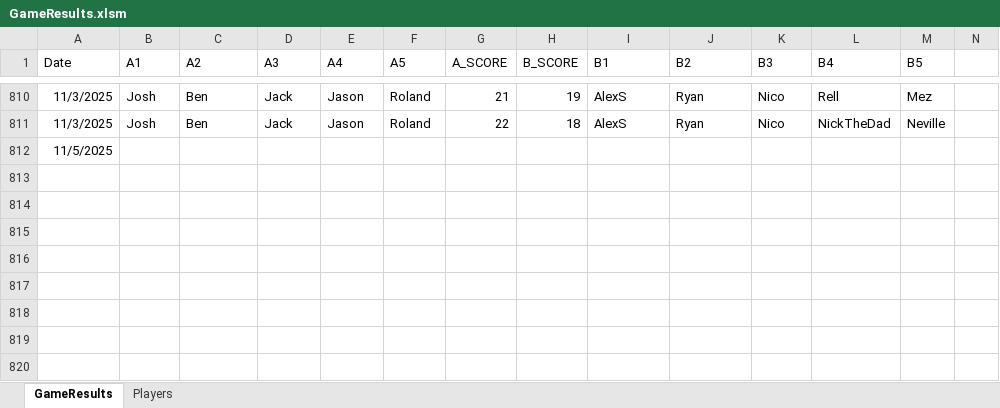
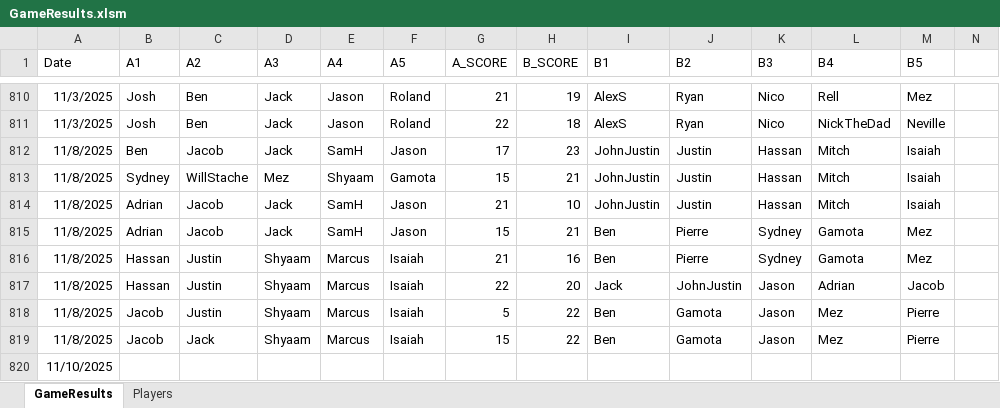
Before and after one commit to jmgjasongardner/naismith-nerds, an Excel workbook: collective_bball/GameResults.xlsm, sheet GameResults, drawn as a sheet; only a part is shown, gaps mark what is left out; values as stored, in another font and other column widths than the file's, no borders; addresses are those after the commit; rows hold the shown columns only; the diff names each change by its address in the sheet, - before the commit and + after, or states it on an @@ line.

Commit message:
Nov 8 results

```diff
--- a/collective_bball/GameResults.xlsm (sheet GameResults)
+++ b/collective_bball/GameResults.xlsm (sheet GameResults)
+row 812: 11/8/2025 | Ben | Jacob | Jack | SamH | Jason | 17 | 23 | JohnJustin | Justin | Hassan | Mitch | Isaiah
+row 813: 11/8/2025 | Sydney | WillStache | Mez | Shyaam | Gamota | 15 | 21 | JohnJustin | Justin | Hassan | Mitch | Isaiah
+row 814: 11/8/2025 | Adrian | Jacob | Jack | SamH | Jason | 21 | 10 | JohnJustin | Justin | Hassan | Mitch | Isaiah
+row 815: 11/8/2025 | Adrian | Jacob | Jack | SamH | Jason | 15 | 21 | Ben | Pierre | Sydney | Gamota | Mez
+row 816: 11/8/2025 | Hassan | Justin | Shyaam | Marcus | Isaiah | 21 | 16 | Ben | Pierre | Sydney | Gamota | Mez
+row 817: 11/8/2025 | Hassan | Justin | Shyaam | Marcus | Isaiah | 22 | 20 | Jack | JohnJustin | Jason | Adrian | Jacob
+row 818: 11/8/2025 | Jacob | Justin | Shyaam | Marcus | Isaiah | 5 | 22 | Ben | Gamota | Jason | Mez | Pierre
+row 819: 11/8/2025 | Jacob | Jack | Shyaam | Marcus | Isaiah | 15 | 22 | Ben | Gamota | Jason | Mez | Pierre
-A820 (Date): 11/5/2025
+A820 (Date): 11/10/2025
```
Also changed, not shown: sheet Players, 1 other file.
